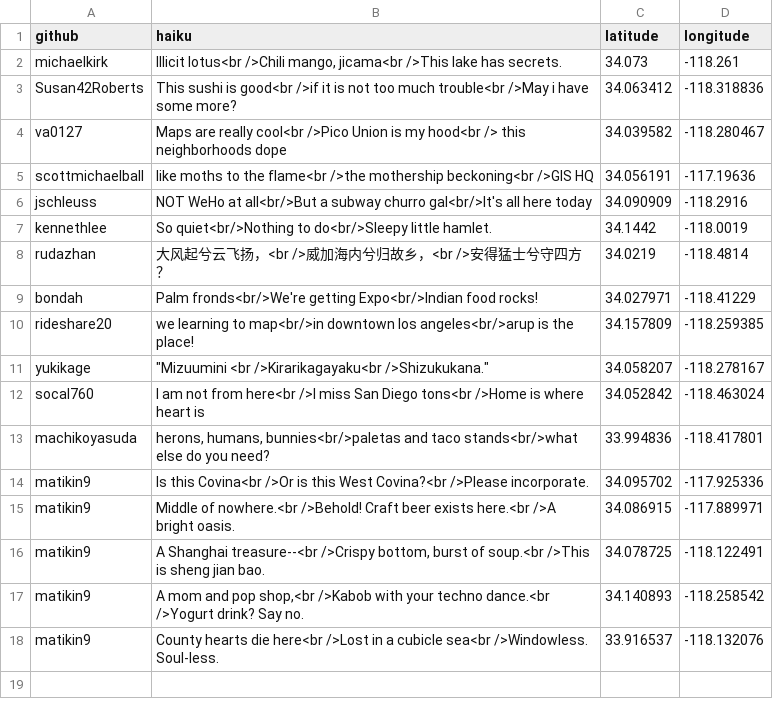
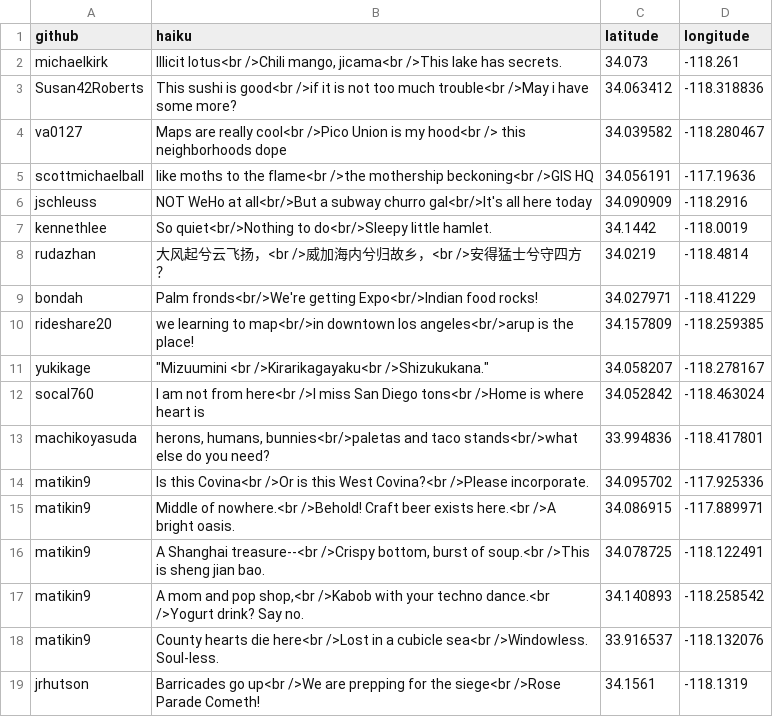
Before and after one commit to matikin9/neighborhoods, a CSV file: haikus.csv, drawn as a sheet.

Commit message:
New Haiku
Added a new haiku

```diff
--- a/haikus.csv
+++ b/haikus.csv
@@ -18 +18,2 @@ matikin9,"A mom and pop shop,<br />Kabob with your techno dance.<br />Yogurt dri
 matikin9,"County hearts die here<br />Lost in a cubicle sea<br />Windowless. Soul-less.",33.916537,-118.132076
+jrhutson,"Barricades go up<br />We are prepping for the siege<br />Rose Parade Cometh!",34.1561,-118.1319
```
